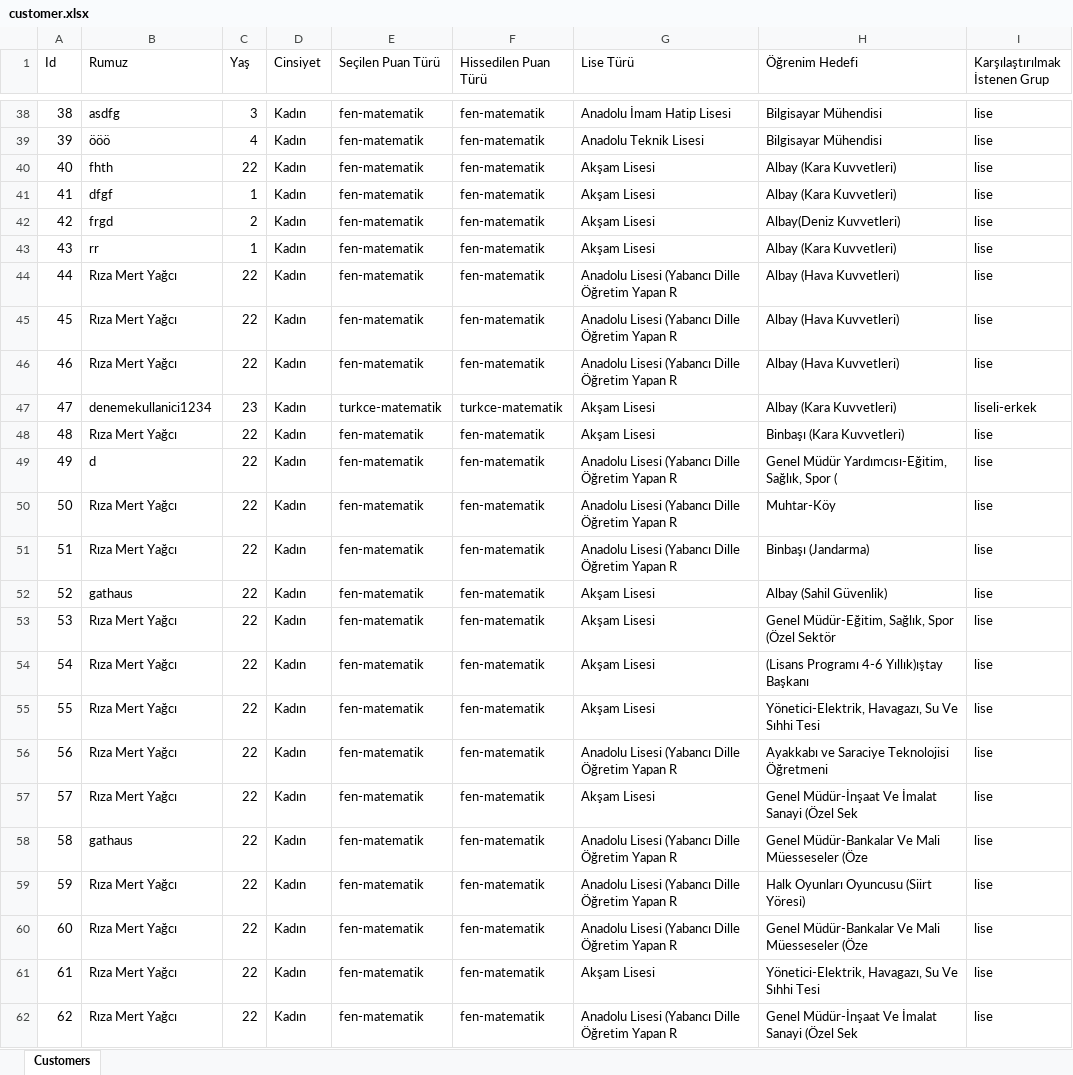
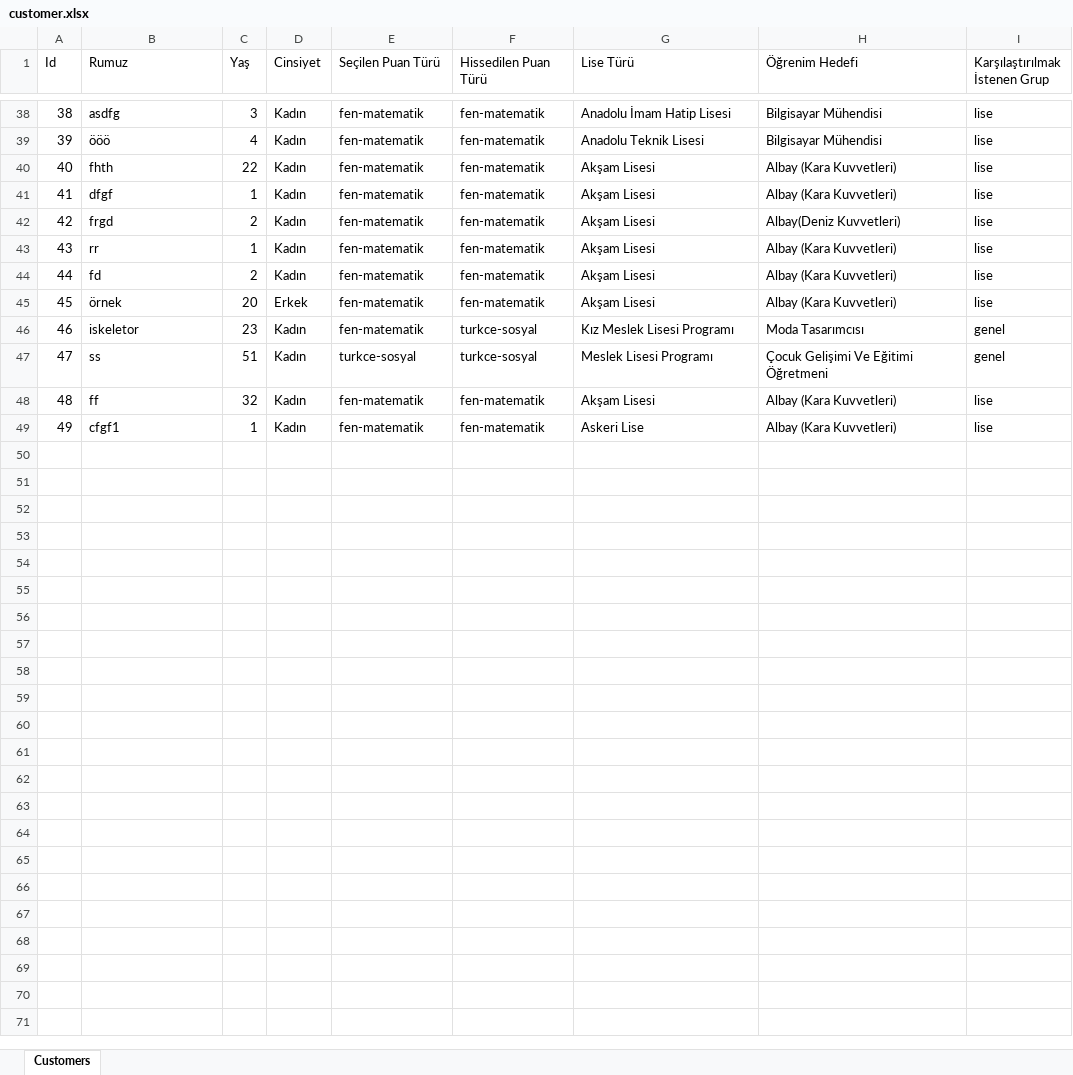
Before and after one commit to Gathaus/ilgi-envanteri, an Excel workbook: customer.xlsx, sheet Customers, drawn as a sheet; only a part is shown, gaps mark what is left out; values as stored, in another font and other column widths than the file's, no borders; removed rows and columns are numbered as before the commit, all else as after; the diff covers the shown part only; the diff names each change by its address in the sheet, - before the commit and + after, or states it on an @@ line.

```diff
--- a/customer.xlsx (sheet Customers)
+++ b/customer.xlsx (sheet Customers)
-row 44: 44 | Rıza Mert Yağcı | 22 | Kadın | fen-matematik | fen-matematik | Anadolu Lisesi (Yabancı Dille Öğretim Yapan R | Albay (Hava Kuvvetleri) | lise
-row 45: 45 | Rıza Mert Yağcı | 22 | Kadın | fen-matematik | fen-matematik | Anadolu Lisesi (Yabancı Dille Öğretim Yapan R | Albay (Hava Kuvvetleri) | lise
-row 46: 46 | Rıza Mert Yağcı | 22 | Kadın | fen-matematik | fen-matematik | Anadolu Lisesi (Yabancı Dille Öğretim Yapan R | Albay (Hava Kuvvetleri) | lise
-row 47: 47 | denemekullanici1234 | 23 | Kadın | turkce-matematik | turkce-matematik | Akşam Lisesi | Albay (Kara Kuvvetleri) | liseli-erkek
@@ column A (Id) renumbered between rows 44 and 49 @@
-B44 (Rumuz): Rıza Mert Yağcı
+B44 (Rumuz): fd
-C44 (Yaş): 22
+C44 (Yaş): 2
-H44 (Öğrenim Hedefi): Binbaşı (Kara Kuvvetleri)
+H44 (Öğrenim Hedefi): Albay (Kara Kuvvetleri)
-row 49: 49 | d | 22 | Kadın | fen-matematik | fen-matematik | Anadolu Lisesi (Yabancı Dille Öğretim Yapan R | Genel Müdür Yardımcısı-Eğitim, Sağlık, Spor ( | lise
-row 50: 50 | Rıza Mert Yağcı | 22 | Kadın | fen-matematik | fen-matematik | Anadolu Lisesi (Yabancı Dille Öğretim Yapan R | Muhtar-Köy | lise
-row 51: 51 | Rıza Mert Yağcı | 22 | Kadın | fen-matematik | fen-matematik | Anadolu Lisesi (Yabancı Dille Öğretim Yapan R | Binbaşı (Jandarma) | lise
-B45 (Rumuz): gathaus
+B45 (Rumuz): örnek
-C45 (Yaş): 22
+C45 (Yaş): 20
-D45 (Cinsiyet): Kadın
+D45 (Cinsiyet): Erkek
-H45 (Öğrenim Hedefi): Albay (Sahil Güvenlik)
+H45 (Öğrenim Hedefi): Albay (Kara Kuvvetleri)
-row 53: 53 | Rıza Mert Yağcı | 22 | Kadın | fen-matematik | fen-matematik | Akşam Lisesi | Genel Müdür-Eğitim, Sağlık, Spor (Özel Sektör | lise
+row 46: 46 | iskeletor | 23 | Kadın | fen-matematik | turkce-sosyal | Kız Meslek Lisesi Programı | Moda Tasarımcısı | genel
+row 47: 47 | ss | 51 | Kadın | turkce-sosyal | turkce-sosyal | Meslek Lisesi Programı | Çocuk Gelişimi Ve Eğitimi Öğretmeni | genel
-B48 (Rumuz): Rıza Mert Yağcı
+B48 (Rumuz): ff
-C48 (Yaş): 22
+C48 (Yaş): 32
-H48 (Öğrenim Hedefi): (Lisans Programı 4-6 Yıllık)ıştay Başkanı
+H48 (Öğrenim Hedefi): Albay (Kara Kuvvetleri)
-row 55: 55 | Rıza Mert Yağcı | 22 | Kadın | fen-matematik | fen-matematik | Akşam Lisesi | Yönetici-Elektrik, Havagazı, Su Ve Sıhhi Tesi | lise
-row 56: 56 | Rıza Mert Yağcı | 22 | Kadın | fen-matematik | fen-matematik | Anadolu Lisesi (Yabancı Dille Öğretim Yapan R | Ayakkabı ve Saraciye Teknolojisi Öğretmeni | lise
-B49 (Rumuz): Rıza Mert Yağcı
+B49 (Rumuz): cfgf1
-C49 (Yaş): 22
+C49 (Yaş): 1
-G49 (Lise Türü): Akşam Lisesi
+G49 (Lise Türü): Askeri Lise
-H49 (Öğrenim Hedefi): Genel Müdür-İnşaat Ve İmalat Sanayi (Özel Sek
+H49 (Öğrenim Hedefi): Albay (Kara Kuvvetleri)
-row 58: 58 | gathaus | 22 | Kadın | fen-matematik | fen-matematik | Anadolu Lisesi (Yabancı Dille Öğretim Yapan R | Genel Müdür-Bankalar Ve Mali Müesseseler (Öze | lise
-row 59: 59 | Rıza Mert Yağcı | 22 | Kadın | fen-matematik | fen-matematik | Anadolu Lisesi (Yabancı Dille Öğretim Yapan R | Halk Oyunları Oyuncusu (Siirt Yöresi) | lise
-row 60: 60 | Rıza Mert Yağcı | 22 | Kadın | fen-matematik | fen-matematik | Anadolu Lisesi (Yabancı Dille Öğretim Yapan R | Genel Müdür-Bankalar Ve Mali Müesseseler (Öze | lise
-row 61: 61 | Rıza Mert Yağcı | 22 | Kadın | fen-matematik | fen-matematik | Akşam Lisesi | Yönetici-Elektrik, Havagazı, Su Ve Sıhhi Tesi | lise
-row 62: 62 | Rıza Mert Yağcı | 22 | Kadın | fen-matematik | fen-matematik | Anadolu Lisesi (Yabancı Dille Öğretim Yapan R | Genel Müdür-İnşaat Ve İmalat Sanayi (Özel Sek | lise
```
Also changed, not shown: 3 removed rows elsewhere in this sheet, 3 other files.
